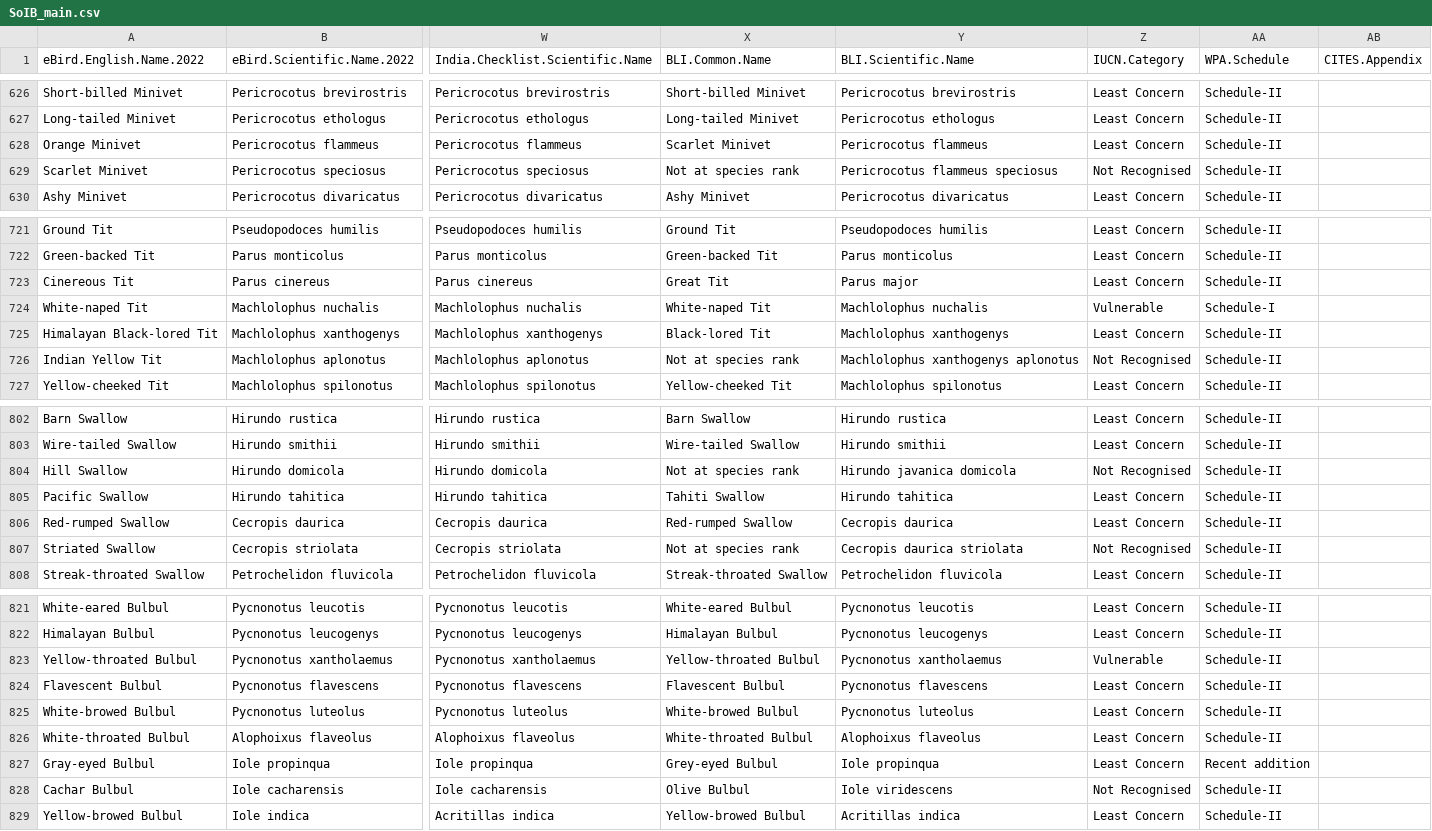
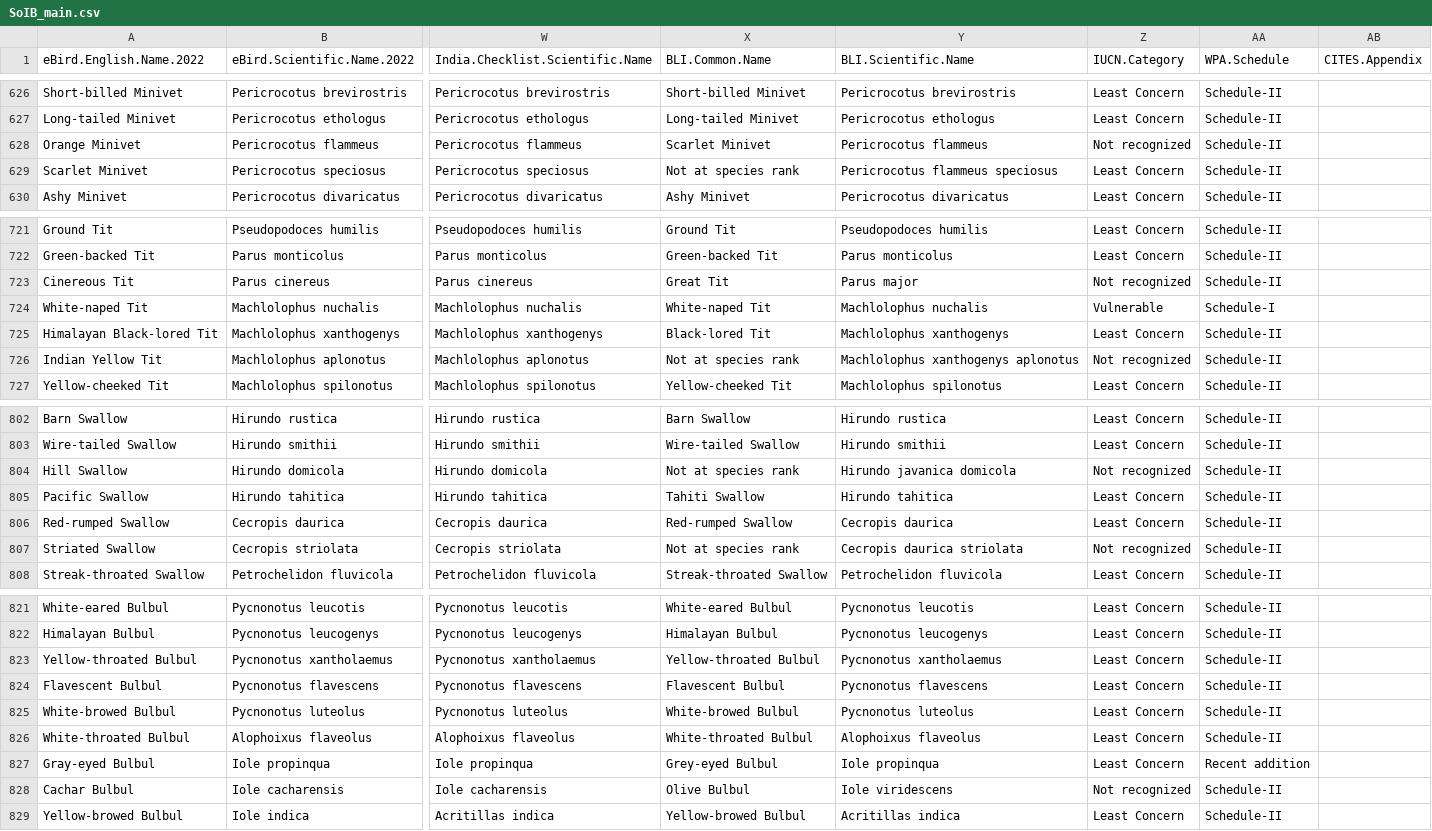
Before and after one commit to ashwinv2005/SoIB-composite-plotting, a CSV file: SoIB_main.csv, drawn as a sheet; only a part is shown, gaps mark what is left out; the diff covers the shown part only; the diff names each change by its address in the sheet, - before the commit and + after, or states it on an @@ line.

Commit message:
Updated IUCN statuses

```diff
--- a/SoIB_main.csv
+++ b/SoIB_main.csv
-Z628 (IUCN.Category): Least Concern
+Z628 (IUCN.Category): Not recognized
-Z629 (IUCN.Category): Not Recognised
+Z629 (IUCN.Category): Least Concern
-Z723 (IUCN.Category): Least Concern
+Z723 (IUCN.Category): Not recognized
-Z726 (IUCN.Category): Not Recognised
+Z726 (IUCN.Category): Not recognized
-Z804 (IUCN.Category): Not Recognised
+Z804 (IUCN.Category): Not recognized
-Z807 (IUCN.Category): Not Recognised
+Z807 (IUCN.Category): Not recognized
-Z823 (IUCN.Category): Vulnerable
+Z823 (IUCN.Category): Least Concern
-Z828 (IUCN.Category): Not Recognised
+Z828 (IUCN.Category): Not recognized
```
Also changed, not shown: 55 edited cells elsewhere in this file, 4 other files.
